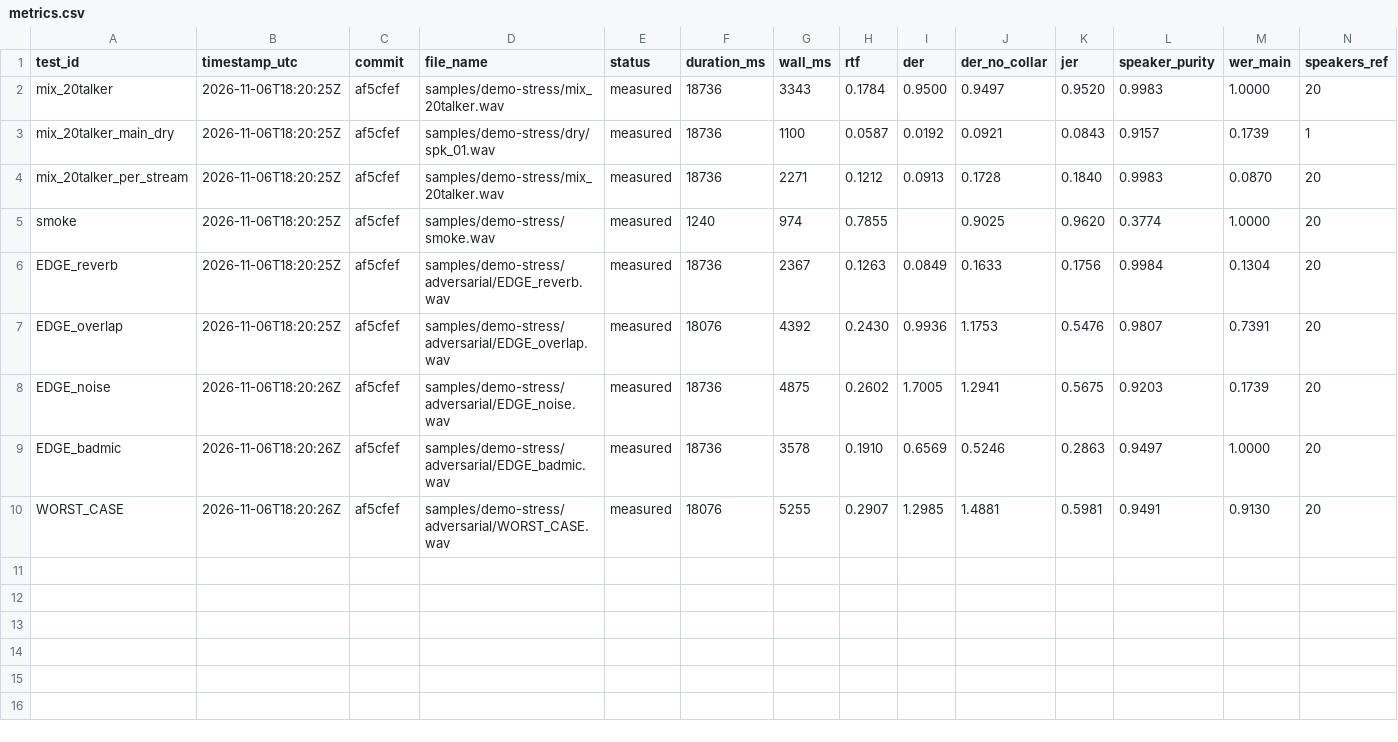
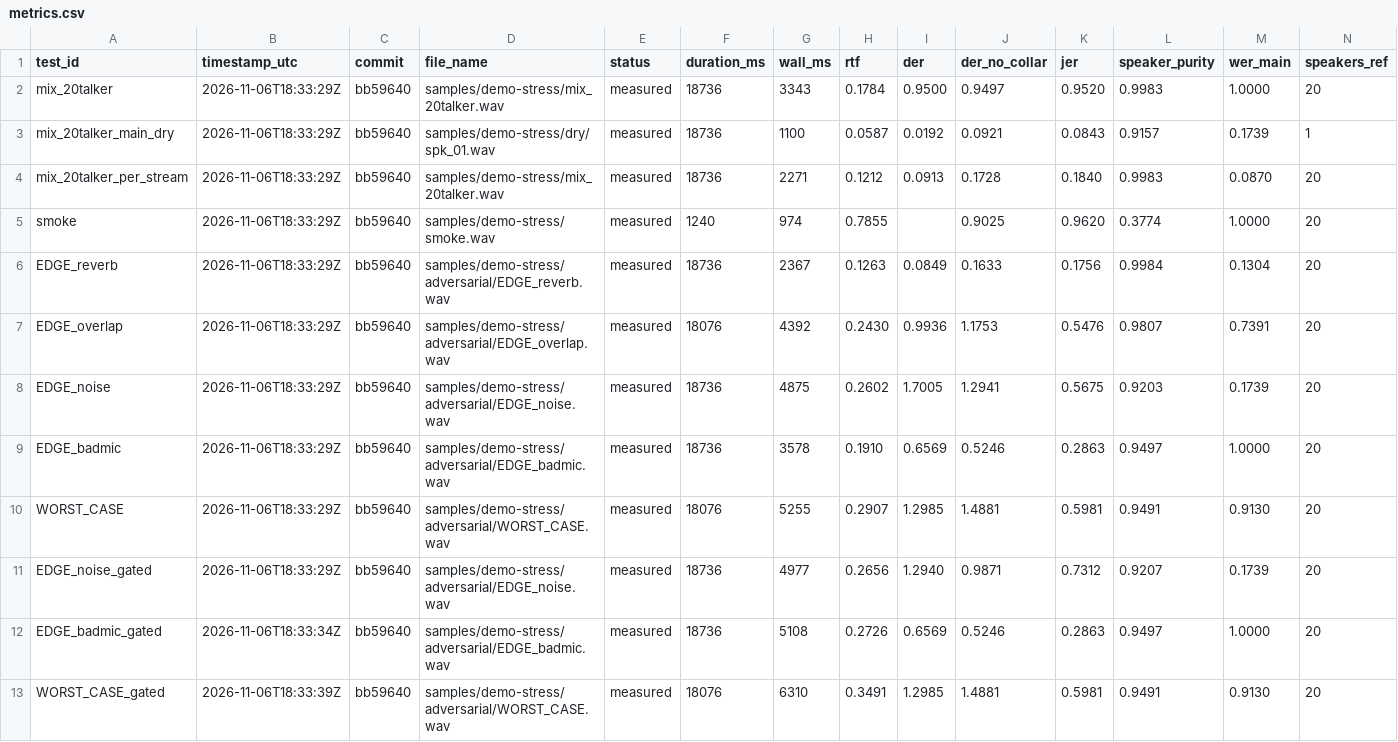
Before and after one commit to jhyygoyhphngbhlghghg/stenography, a CSV file: artifacts/eval/demo-stress/metrics.csv, drawn as a sheet; only a part is shown; rows hold the shown columns only; the diff names each change by its address in the sheet, - before the commit and + after, or states it on an @@ line.

```diff
--- a/artifacts/eval/demo-stress/metrics.csv
+++ b/artifacts/eval/demo-stress/metrics.csv
-B2:B7 (timestamp_utc): 2026-11-06T18:20:25Z
+B2:B7 (timestamp_utc): 2026-11-06T18:33:29Z
-C2:C10 (commit): af5cfef
+C2:C10 (commit): bb59640
-B8:B10 (timestamp_utc): 2026-11-06T18:20:26Z
+B8:B10 (timestamp_utc): 2026-11-06T18:33:29Z
+row 11: EDGE_noise_gated | 2026-11-06T18:33:29Z | bb59640 | samples/demo-stress/adversarial/EDGE_noise.wav | measured | 18736 | 4977 | 0.2656 | 1.2940 | 0.9871 | 0.7312 | 0.9207 | 0.1739 | 20
+row 12: EDGE_badmic_gated | 2026-11-06T18:33:34Z | bb59640 | samples/demo-stress/adversarial/EDGE_badmic.wav | measured | 18736 | 5108 | 0.2726 | 0.6569 | 0.5246 | 0.2863 | 0.9497 | 1.0000 | 20
+row 13: WORST_CASE_gated | 2026-11-06T18:33:39Z | bb59640 | samples/demo-stress/adversarial/WORST_CASE.wav | measured | 18076 | 6310 | 0.3491 | 1.2985 | 1.4881 | 0.5981 | 0.9491 | 0.9130 | 20
```
Also changed, not shown: 17 other files.
